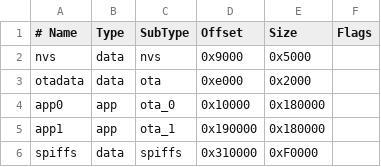
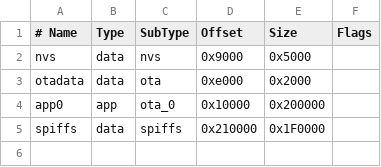
Before and after one commit to Escape96X/MP_NETIO_BUTTON, a CSV file: kod/partitions_custom.csv, drawn as a sheet.

```diff
--- a/kod/partitions_custom.csv
+++ b/kod/partitions_custom.csv
@@ -3,4 +3,3 @@ nvs,      data, nvs,     0x9000,  0x5000,
 otadata,  data, ota,     0xe000,  0x2000,
-app0,     app,  ota_0,   0x10000, 0x180000,
-app1,     app,  ota_1,   0x190000,0x180000,
-spiffs,   data, spiffs,  0x310000,0xF0000,
+app0,     app,  ota_0,   0x10000, 0x200000,
+spiffs,   data, spiffs,  0x210000,0x1F0000,
```
Also changed, not shown: 10 other files.
